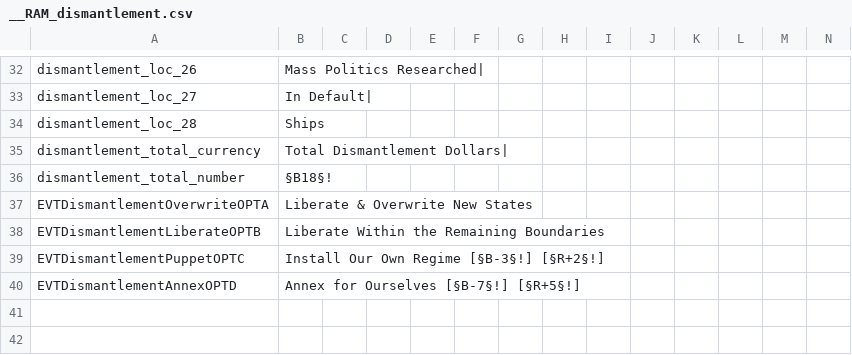
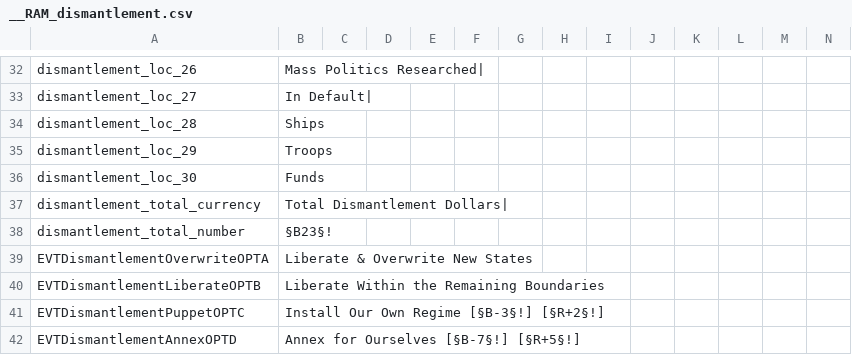
Before and after one commit to Familoner/RAM-Fami-stuff, a CSV file: RAM/localisation/__RAM_dismantlement.csv, drawn as a sheet; only a part is shown, gaps mark what is left out.

Commit message:
Dismantlement Dump

```diff
--- a/RAM/localisation/__RAM_dismantlement.csv
+++ b/RAM/localisation/__RAM_dismantlement.csv
@@ -34,4 +34,6 @@ dismantlement_loc_27;In Default|;;;;;;;;;;;;;
 dismantlement_loc_28;Ships;;;;;;;;;;;;;
+dismantlement_loc_29;Troops;;;;;;;;;;;;;
+dismantlement_loc_30;Funds;;;;;;;;;;;;;
 dismantlement_total_currency;Total Dismantlement Dollars|;;;;;;;;;;;;;
-dismantlement_total_number;§B18§!;;;;;;;;;;;;;
+dismantlement_total_number;§B23§!;;;;;;;;;;;;;
 EVTDismantlementOverwriteOPTA;Liberate & Overwrite New States;;;;;;;;;;;;;
```
Also changed, not shown: 3 other files.
